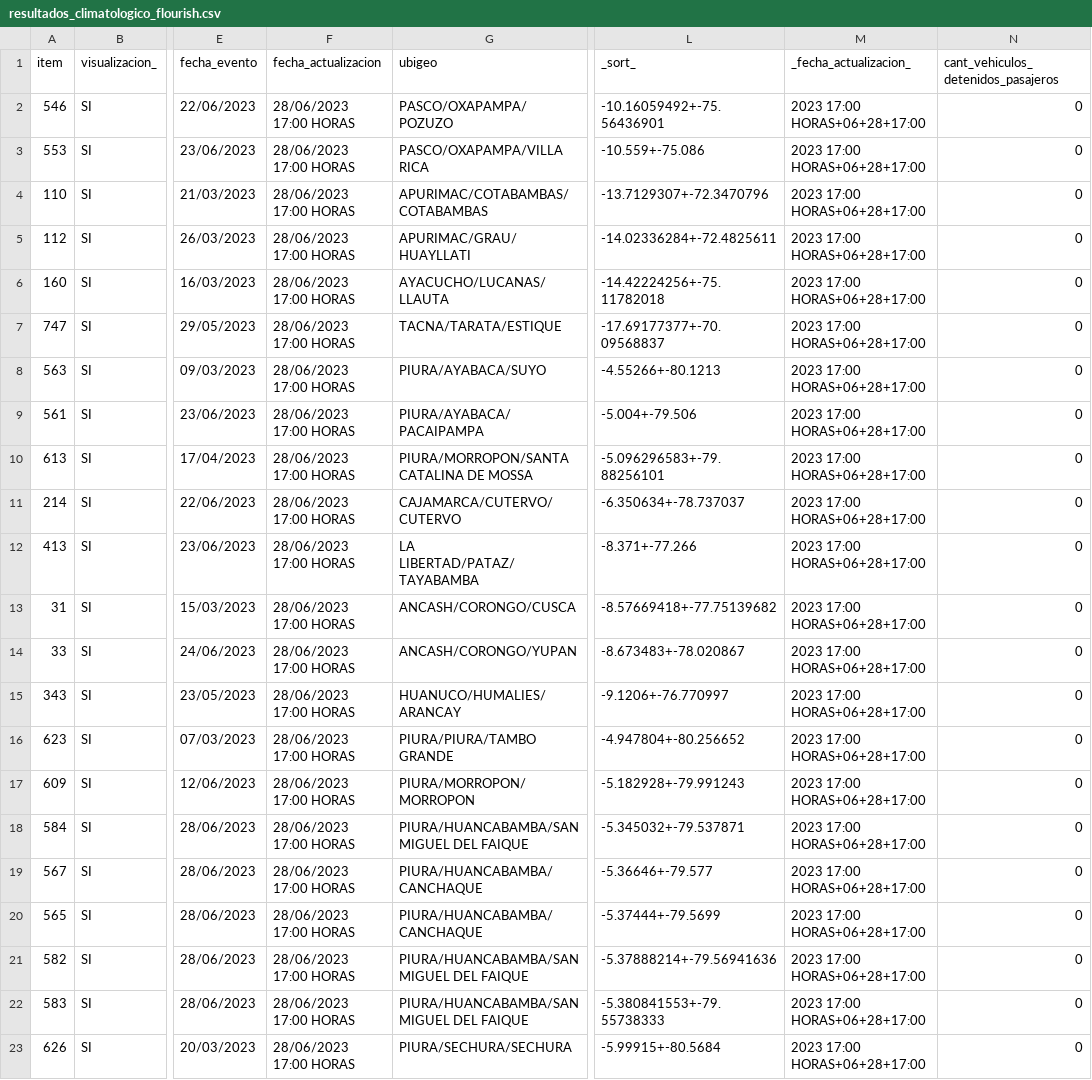
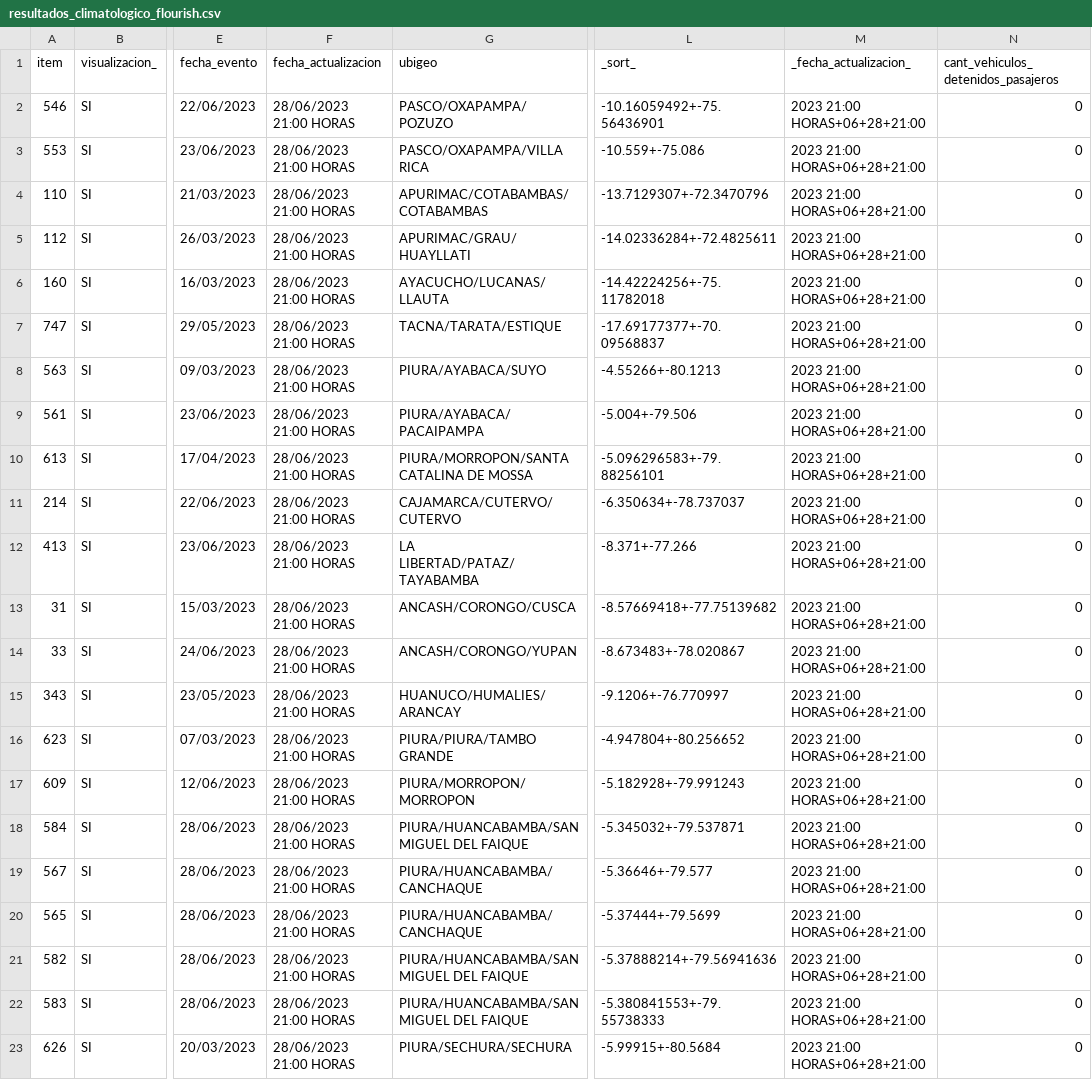
Before and after one commit to annaabsi/scraper-sutran, a CSV file: resultados_flourish/resultados_climatologico_flourish.csv, drawn as a sheet; only a part is shown, gaps mark what is left out; the diff names each change by its address in the sheet, - before the commit and + after, or states it on an @@ line.

```diff
--- a/resultados_flourish/resultados_climatologico_flourish.csv
+++ b/resultados_flourish/resultados_climatologico_flourish.csv
-F2:F23 (fecha_actualizacion): 28/06/2023 17:00 HORAS
+F2:F23 (fecha_actualizacion): 28/06/2023 21:00 HORAS
-M2:M23 (_fecha_actualizacion_): 2023 17:00 HORAS+06+28+17:00
+M2:M23 (_fecha_actualizacion_): 2023 21:00 HORAS+06+28+21:00
```
Also changed, not shown: 2 other files.
